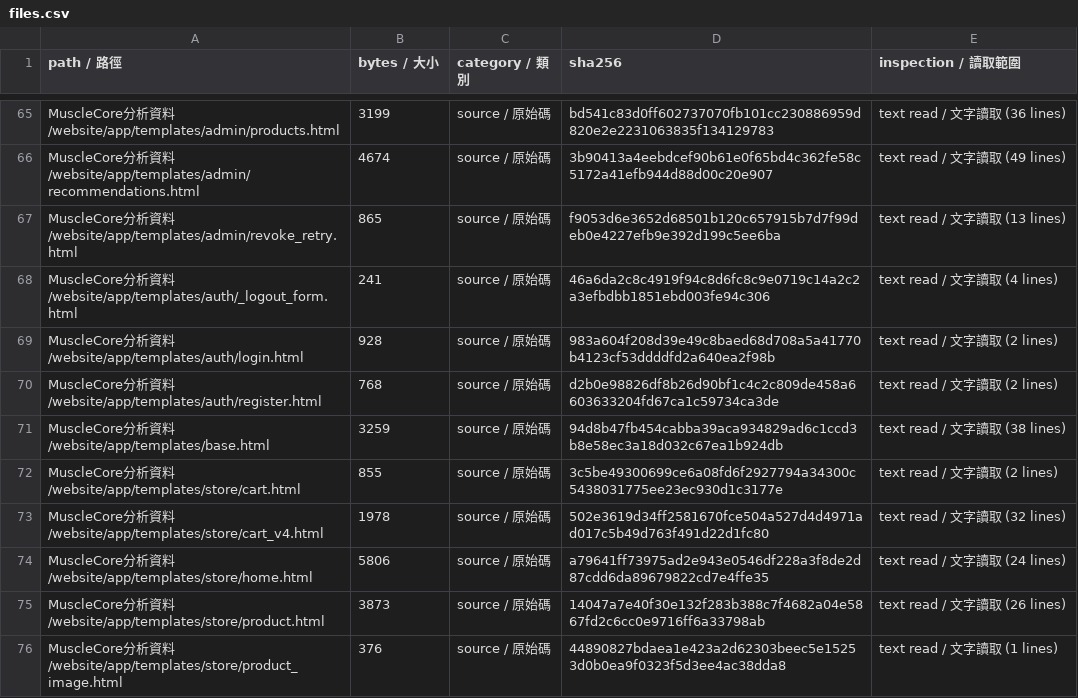
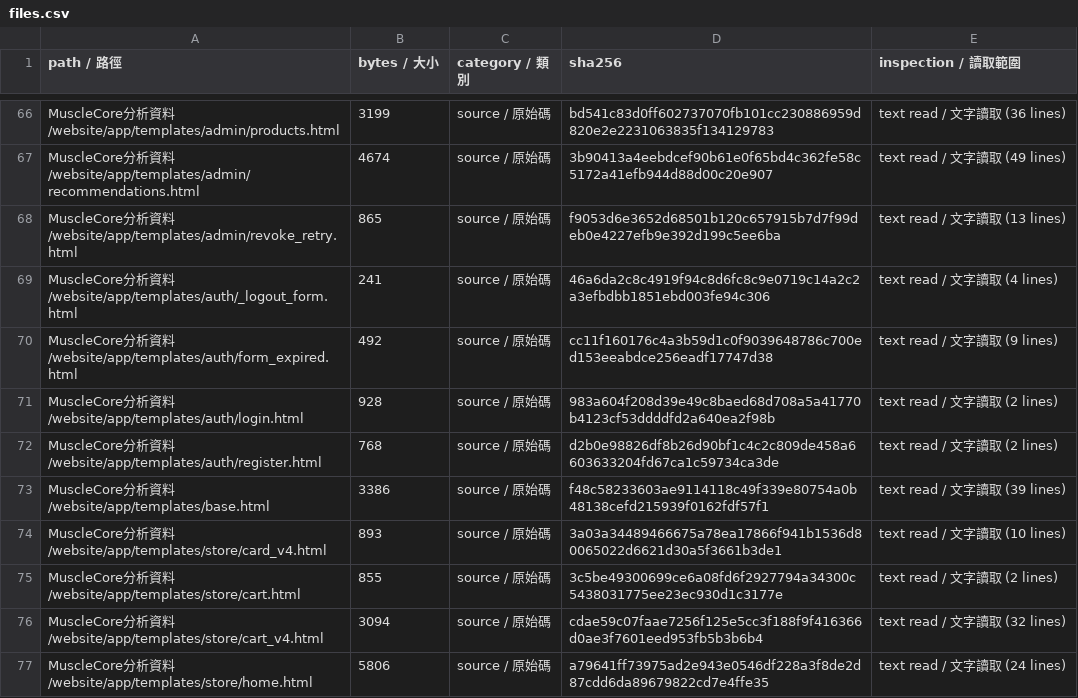
Before and after one commit to SamWang61/LLM_PJ, a CSV file: docs/inventory/files.csv, drawn as a sheet; only a part is shown, gaps mark what is left out; the shorter side is filled out with more unchanged rows; the diff covers the shown part only.

Commit message:
perf: reuse worker database connections and streamline storefront

```diff
--- a/docs/inventory/files.csv
+++ b/docs/inventory/files.csv
@@ -68,7 +69,9 @@ MuscleCore分析資料/website/app/templates/admin/revoke_retry.html,865,source
 MuscleCore分析資料/website/app/templates/auth/_logout_form.html,241,source / 原始碼,46a6da2c8c4919f94c8d6fc8c9e0719c14a2c2a3efbdbb1851ebd003fe94c306,text read / 文字讀取 (4 lines)
+MuscleCore分析資料/website/app/templates/auth/form_expired.html,492,source / 原始碼,cc11f160176c4a3b59d1c0f9039648786c700ed153eeabdce256eadf17747d38,text read / 文字讀取 (9 lines)
 MuscleCore分析資料/website/app/templates/auth/login.html,928,source / 原始碼,983a604f208d39e49c8baed68d708a5a41770b4123cf53ddddfd2a640ea2f98b,text read / 文字讀取 (2 lines)
 MuscleCore分析資料/website/app/templates/auth/register.html,768,source / 原始碼,d2b0e98826df8b26d90bf1c4c2c809de458a6603633204fd67ca1c59734ca3de,text read / 文字讀取 (2 lines)
-MuscleCore分析資料/website/app/templates/base.html,3259,source / 原始碼,94d8b47fb454cabba39aca934829ad6c1ccd3b8e58ec3a18d032c67ea1b924db,text read / 文字讀取 (38 lines)
+MuscleCore分析資料/website/app/templates/base.html,3386,source / 原始碼,f48c58233603ae9114118c49f339e80754a0b48138cefd215939f0162fdf57f1,text read / 文字讀取 (39 lines)
+MuscleCore分析資料/website/app/templates/store/card_v4.html,893,source / 原始碼,3a03a34489466675a78ea17866f941b1536d80065022d6621d30a5f3661b3de1,text read / 文字讀取 (10 lines)
 MuscleCore分析資料/website/app/templates/store/cart.html,855,source / 原始碼,3c5be49300699ce6a08fd6f2927794a34300c5438031775ee23ec930d1c3177e,text read / 文字讀取 (2 lines)
-MuscleCore分析資料/website/app/templates/store/cart_v4.html,1978,source / 原始碼,502e3619d34ff2581670fce504a527d4d4971ad017c5b49d763f491d22d1fc80,text read / 文字讀取 (32 lines)
+MuscleCore分析資料/website/app/templates/store/cart_v4.html,3094,source / 原始碼,cdae59c07faae7256f125e5cc3f188f9f416366d0ae3f7601eed953fb5b3b6b4,text read / 文字讀取 (32 lines)
 MuscleCore分析資料/website/app/templates/store/home.html,5806,source / 原始碼,a79641ff73975ad2e943e0546df228a3f8de2d87cdd6da89679822cd7e4ffe35,text read / 文字讀取 (24 lines)
```
Also changed, not shown: 7 added rows and 31 edited cells elsewhere in this file, 23 other files.
